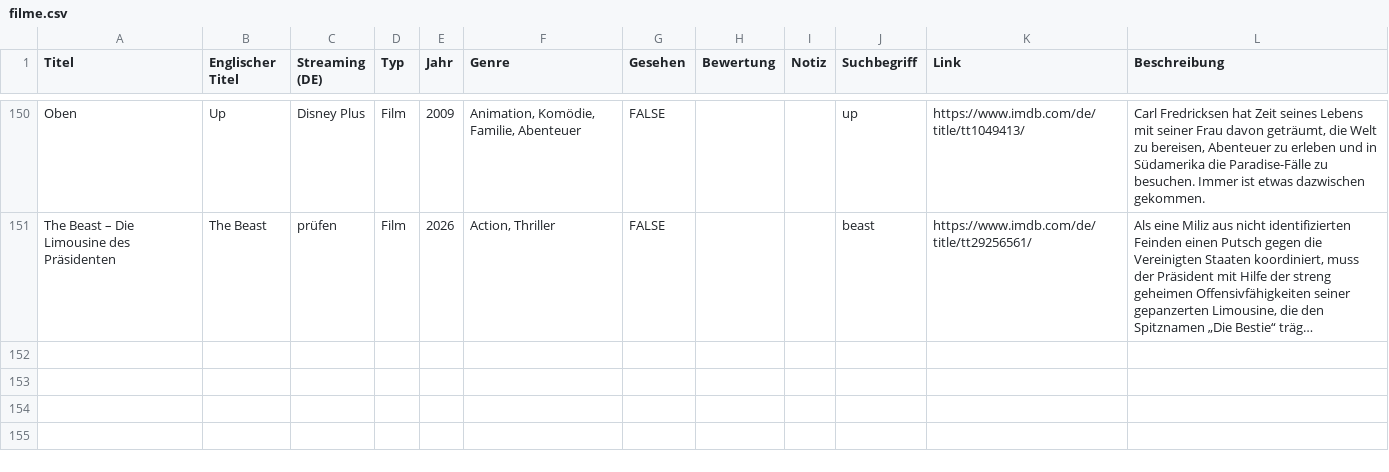
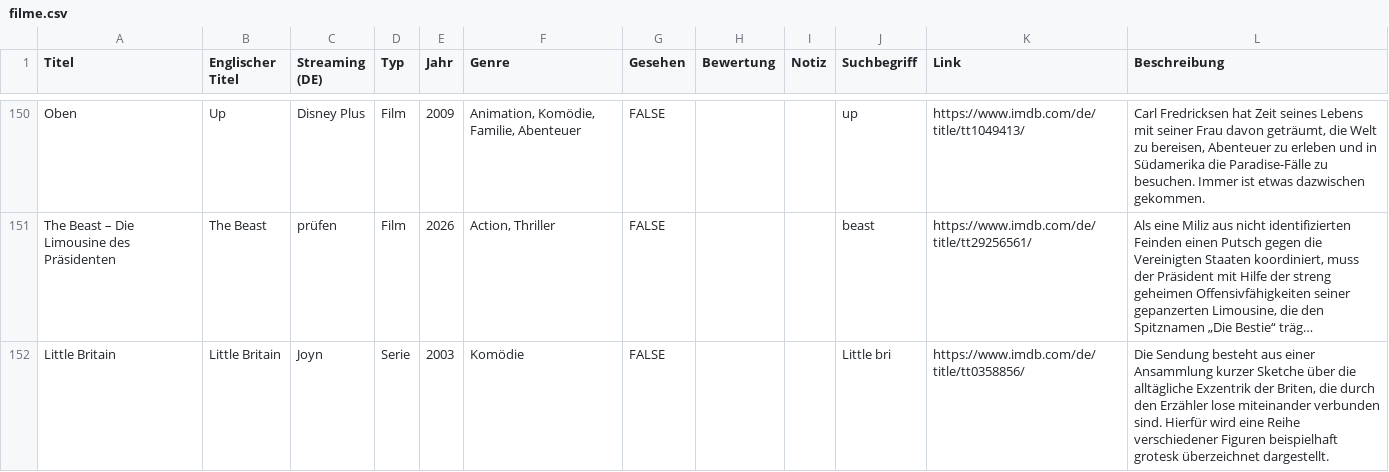
Before and after one commit to littlehandftw/watchlist, a CSV file: filme.csv, drawn as a sheet; only a part is shown, gaps mark what is left out; long unchanged cells end in …; the diff names each change by its address in the sheet, - before the commit and + after, or states it on an @@ line.

Commit message:
Hinzugefügt: Little Britain (2003)

```diff
--- a/filme.csv
+++ b/filme.csv
+row 152: Little Britain | Little Britain | Joyn | Serie | 2003 | Komödie | FALSE |  |  | Little bri | https://www.imdb.com/de/title/tt0358856/ | Die Sendung besteht aus einer Ansammlung kurzer Sketche über die alltägliche Exzentrik der Briten, die durch den Erzähler lose miteinander verbunden sind. Hierfür wird eine Reihe verschiedener Figuren beispielhaft grotesk überzeichnet dargestellt.
```
